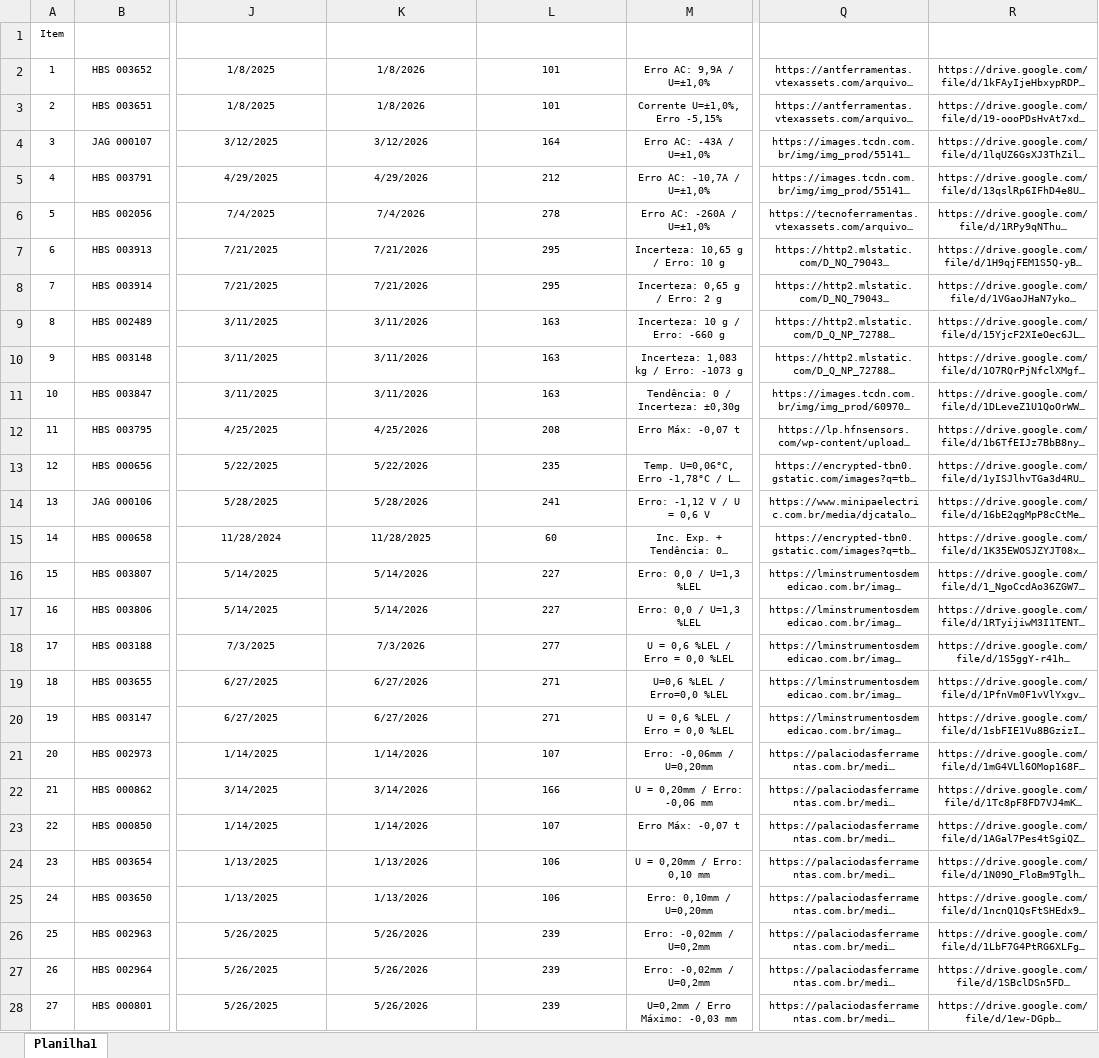
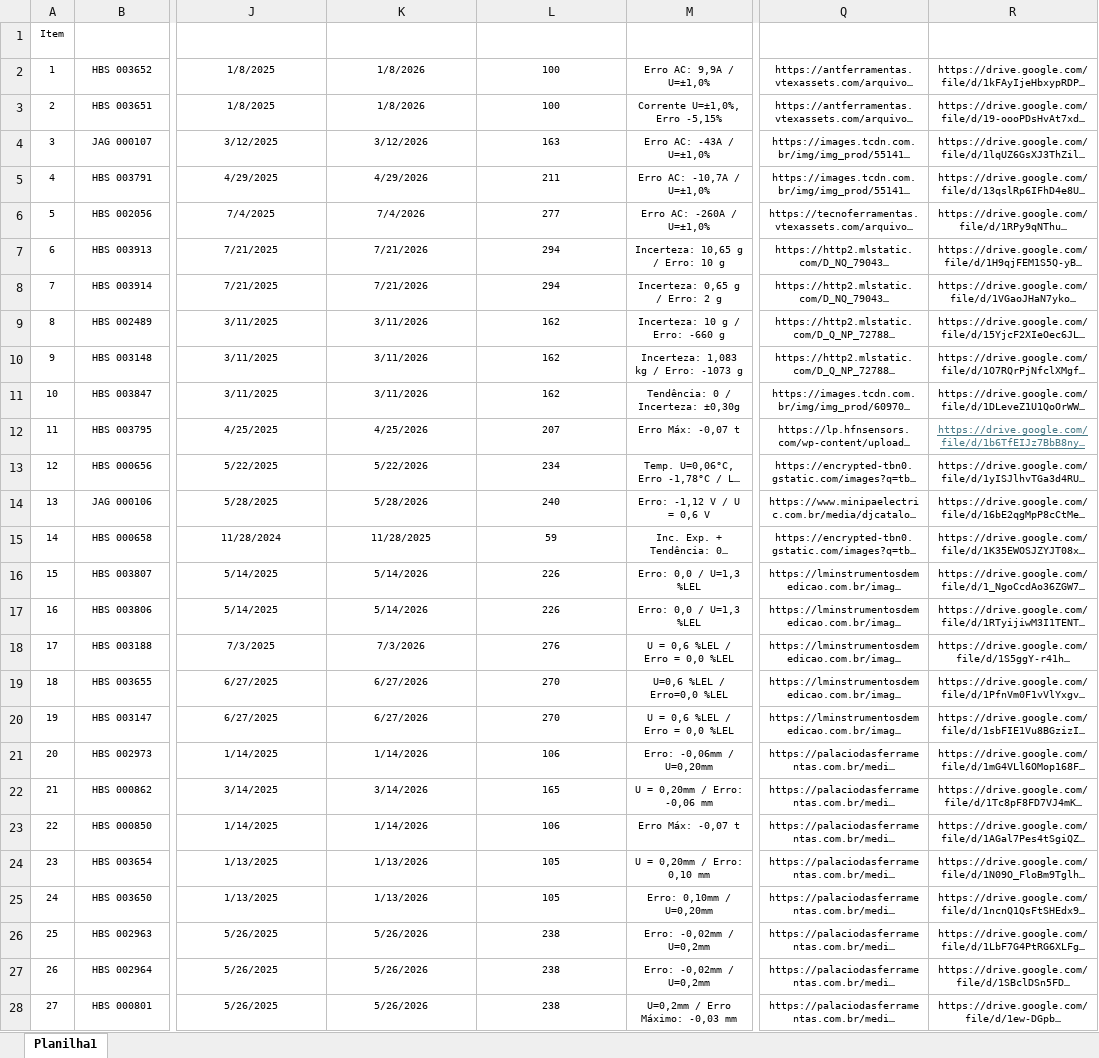
Before and after one commit to devtools681420/Auditoria, an Excel workbook: PMJA_Controle Certificados de calibração_V_2.xlsm, sheet Planilha1, drawn as a sheet; only a part is shown, gaps mark what is left out; long unchanged cells end in …; values as stored, in another font and other column widths than the file's, no borders; table styles not drawn; the diff covers the shown part only; the diff names each change by its address in the sheet, - before the commit and + after, or states it on an @@ line.

Commit message:
excel

```diff
--- a/PMJA_Controle Certificados de calibração_V_2.xlsm (sheet Planilha1)
+++ b/PMJA_Controle Certificados de calibração_V_2.xlsm (sheet Planilha1)
-L2:L3: 101
+L2:L3: 100
-L4: 164
+L4: 163
-L5: 212
+L5: 211
-L6: 278
+L6: 277
-L7:L8: 295
+L7:L8: 294
-L9:L11: 163
+L9:L11: 162
-L12: 208
+L12: 207
@@ R12 underline: off → on, text colour: black → #467886 @@
-L13: 235
+L13: 234
-L14: 241
+L14: 240
-L15: 60
+L15: 59
-L16:L17: 227
+L16:L17: 226
-L18: 277
+L18: 276
-L19:L20: 271
+L19:L20: 270
-L21: 107
+L21: 106
-L22: 166
+L22: 165
-L23: 107
+L23: 106
-L24:L25: 106
+L24:L25: 105
-L26:L28: 239
+L26:L28: 238
```
Also changed, not shown: 175 edited cells and cell formats elsewhere in this sheet, formulas that keep their value.
